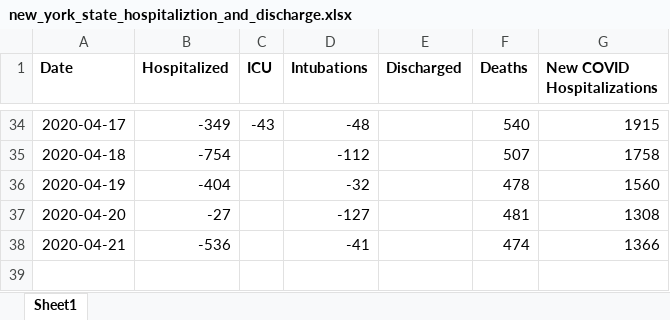
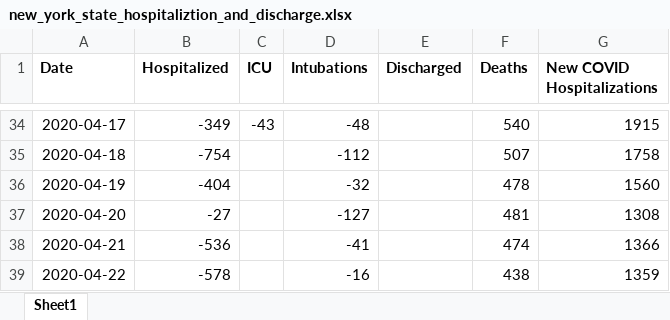
Before and after one commit to RobSpectre/COVID-19-Analysis, an Excel workbook: data/new_york_state_hospitaliztion_and_discharge.xlsx, sheet Sheet1, drawn as a sheet; only a part is shown, gaps mark what is left out; values as stored, in another font and other column widths than the file's, no borders; the diff names each change by its address in the sheet, - before the commit and + after, or states it on an @@ line.

Commit message:
1) Adding New York state hospitalization data for 22 April 2020.

```diff
--- a/data/new_york_state_hospitaliztion_and_discharge.xlsx (sheet Sheet1)
+++ b/data/new_york_state_hospitaliztion_and_discharge.xlsx (sheet Sheet1)
+row 39: 2020-04-22 | -578 |  | -16 |  | 438 | 1359
```
Also changed, not shown: 1 other file.
